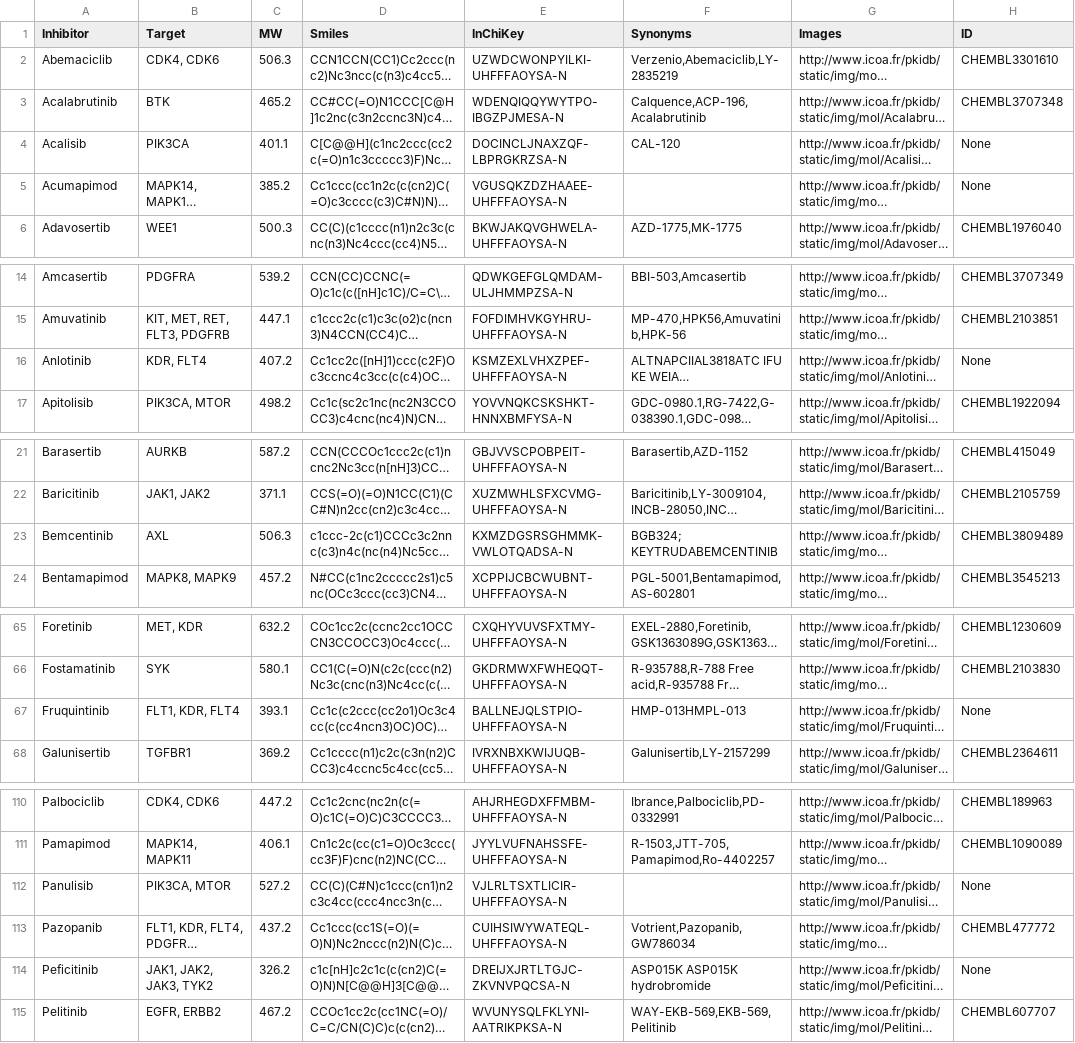
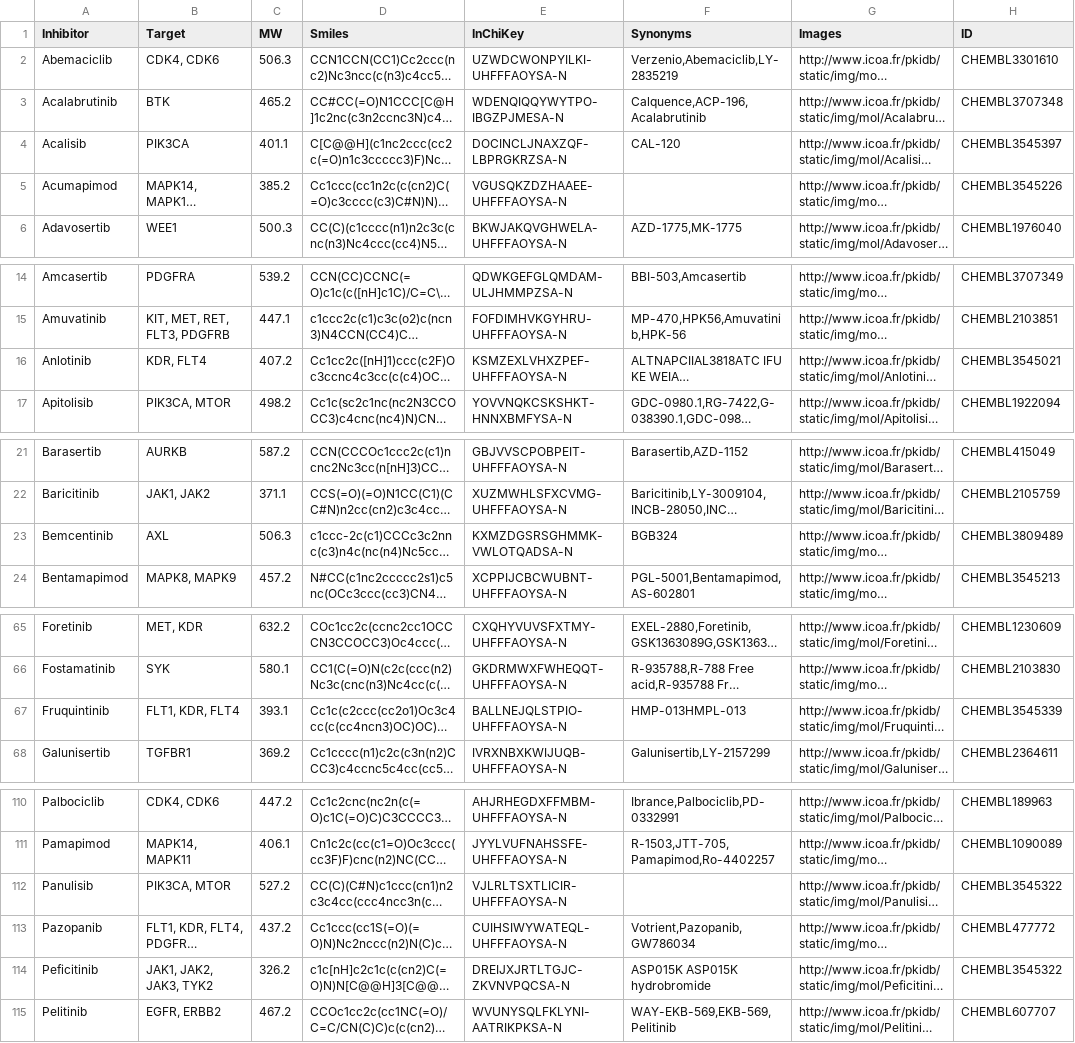
Before and after one commit to SheridanS97/DreamTeam, a CSV file: Data_mining/inhi/Complete_inhibitor.csv, drawn as a sheet; only a part is shown, gaps mark what is left out; long unchanged cells end in …; the diff covers the shown part only; the diff names each change by its address in the sheet, - before the commit and + after, or states it on an @@ line.

Commit message:
edited and cleaned the inhibitor dataset

```diff
--- a/Data_mining/inhi/Complete_inhibitor.csv
+++ b/Data_mining/inhi/Complete_inhibitor.csv
-H4 (ID): None
+H4 (ID): CHEMBL3545397
-H5 (ID): None
+H5 (ID): CHEMBL3545226
-H16 (ID): None
+H16 (ID): CHEMBL3545021
-F23 (Synonyms): BGB324; KEYTRUDABEMCENTINIB
+F23 (Synonyms): BGB324
-H67 (ID): None
+H67 (ID): CHEMBL3545339
-H112 (ID): None
+H112 (ID): CHEMBL3545322
-H114 (ID): None
+H114 (ID): CHEMBL3545322
```
Also changed, not shown: 1 edited cell elsewhere in this file.
